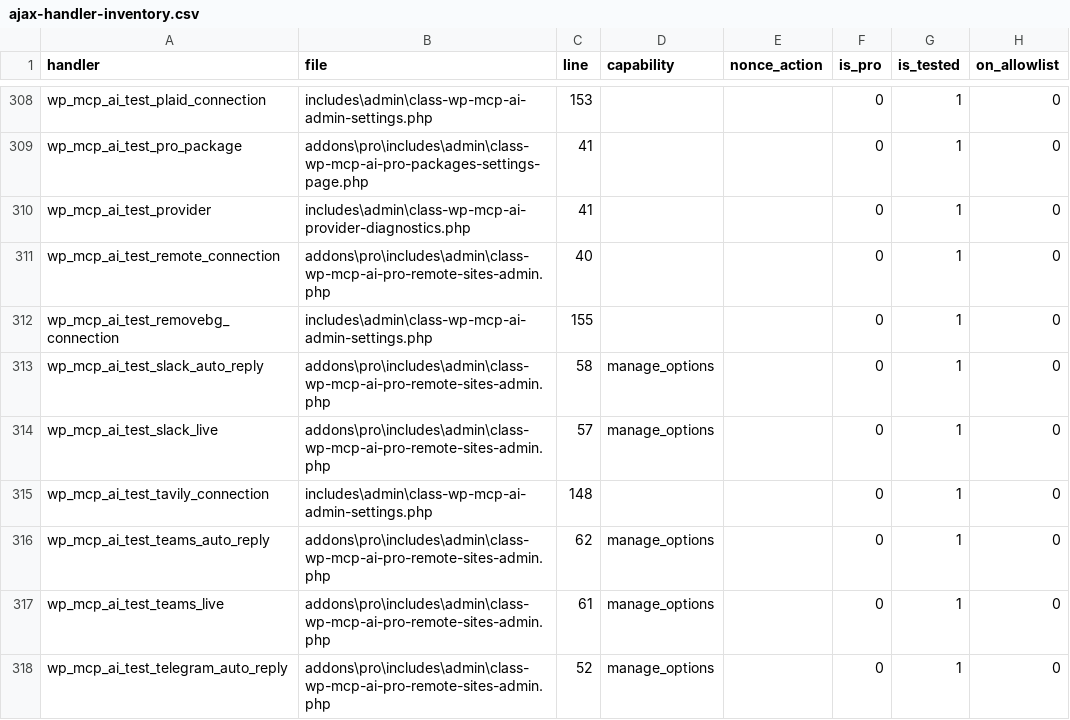
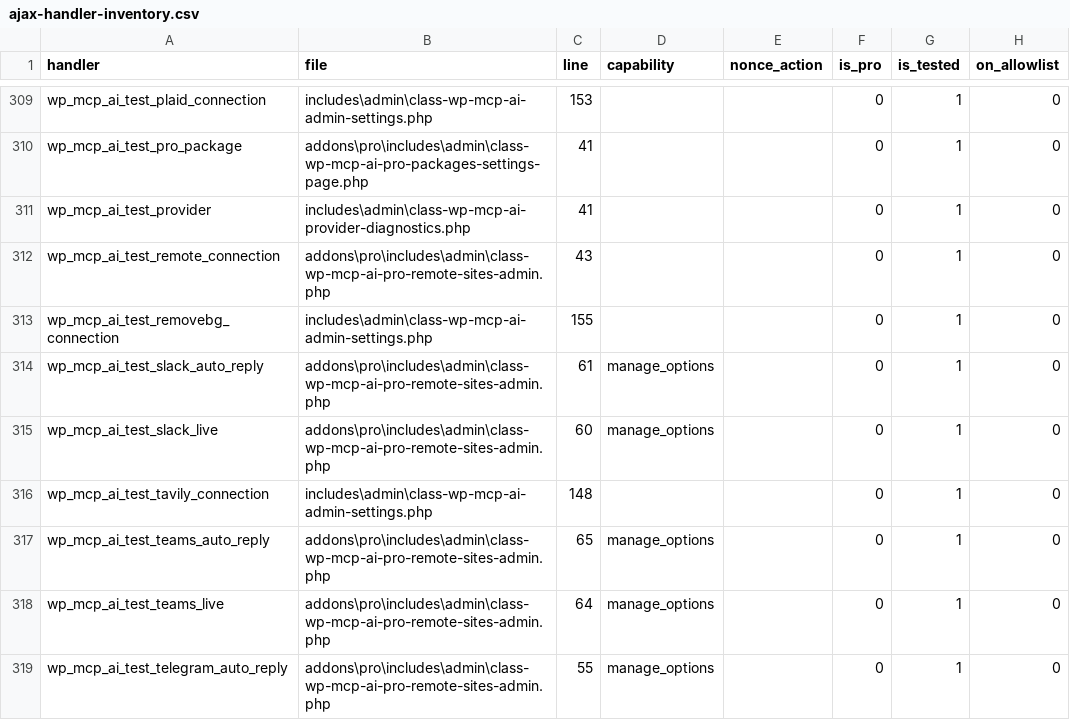
Before and after one commit to nvdigitalsolutions/mcp-ai-wpoos, a CSV file: docs/developer/testing-docs/ajax-handler-inventory.csv, drawn as a sheet; only a part is shown, gaps mark what is left out; the diff covers the shown part only.

```diff
--- a/docs/developer/testing-docs/ajax-handler-inventory.csv
+++ b/docs/developer/testing-docs/ajax-handler-inventory.csv
@@ -310,9 +311,9 @@ wp_mcp_ai_test_pro_package,"addons\pro\includes\admin\class-wp-mcp-ai-pro-packag
 wp_mcp_ai_test_provider,"includes\admin\class-wp-mcp-ai-provider-diagnostics.php",41,,,0,1,0
-wp_mcp_ai_test_remote_connection,"addons\pro\includes\admin\class-wp-mcp-ai-pro-remote-sites-admin.php",40,,,0,1,0
+wp_mcp_ai_test_remote_connection,"addons\pro\includes\admin\class-wp-mcp-ai-pro-remote-sites-admin.php",43,,,0,1,0
 wp_mcp_ai_test_removebg_connection,"includes\admin\class-wp-mcp-ai-admin-settings.php",155,,,0,1,0
-wp_mcp_ai_test_slack_auto_reply,"addons\pro\includes\admin\class-wp-mcp-ai-pro-remote-sites-admin.php",58,manage_options,,0,1,0
-wp_mcp_ai_test_slack_live,"addons\pro\includes\admin\class-wp-mcp-ai-pro-remote-sites-admin.php",57,manage_options,,0,1,0
+wp_mcp_ai_test_slack_auto_reply,"addons\pro\includes\admin\class-wp-mcp-ai-pro-remote-sites-admin.php",61,manage_options,,0,1,0
+wp_mcp_ai_test_slack_live,"addons\pro\includes\admin\class-wp-mcp-ai-pro-remote-sites-admin.php",60,manage_options,,0,1,0
 wp_mcp_ai_test_tavily_connection,"includes\admin\class-wp-mcp-ai-admin-settings.php",148,,,0,1,0
-wp_mcp_ai_test_teams_auto_reply,"addons\pro\includes\admin\class-wp-mcp-ai-pro-remote-sites-admin.php",62,manage_options,,0,1,0
-wp_mcp_ai_test_teams_live,"addons\pro\includes\admin\class-wp-mcp-ai-pro-remote-sites-admin.php",61,manage_options,,0,1,0
-wp_mcp_ai_test_telegram_auto_reply,"addons\pro\includes\admin\class-wp-mcp-ai-pro-remote-sites-admin.php",52,manage_options,,0,1,0
+wp_mcp_ai_test_teams_auto_reply,"addons\pro\includes\admin\class-wp-mcp-ai-pro-remote-sites-admin.php",65,manage_options,,0,1,0
+wp_mcp_ai_test_teams_live,"addons\pro\includes\admin\class-wp-mcp-ai-pro-remote-sites-admin.php",64,manage_options,,0,1,0
+wp_mcp_ai_test_telegram_auto_reply,"addons\pro\includes\admin\class-wp-mcp-ai-pro-remote-sites-admin.php",55,manage_options,,0,1,0
```
Also changed, not shown: 3 added rows and 38 edited cells elsewhere in this file, 5 other files.
